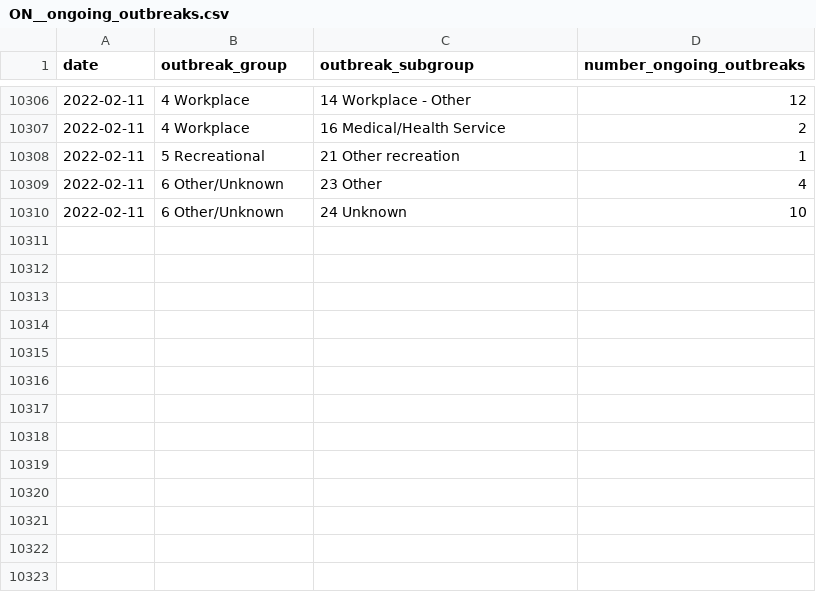
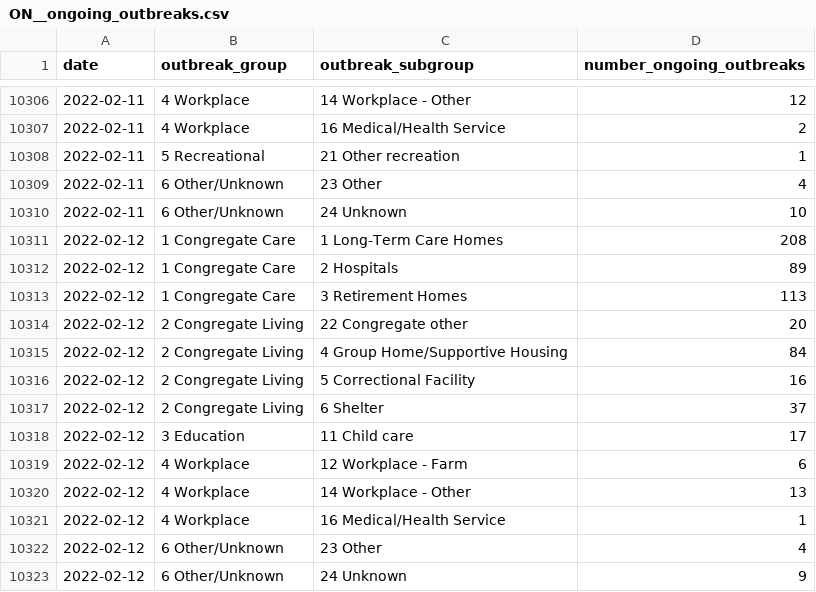
Before and after one commit to Copterz/coronavirus-hc-infobase-archive, a CSV file: ON__ongoing_outbreaks.csv, drawn as a sheet; only a part is shown, gaps mark what is left out; the diff names each change by its address in the sheet, - before the commit and + after, or states it on an @@ line.

```diff
--- a/ON__ongoing_outbreaks.csv
+++ b/ON__ongoing_outbreaks.csv
+row 10311: 2022-02-12 | 1 Congregate Care | 1 Long-Term Care Homes | 208
+row 10312: 2022-02-12 | 1 Congregate Care | 2 Hospitals | 89
+row 10313: 2022-02-12 | 1 Congregate Care | 3 Retirement Homes | 113
+row 10314: 2022-02-12 | 2 Congregate Living | 22 Congregate other | 20
+row 10315: 2022-02-12 | 2 Congregate Living | 4 Group Home/Supportive Housing | 84
+row 10316: 2022-02-12 | 2 Congregate Living | 5 Correctional Facility | 16
+row 10317: 2022-02-12 | 2 Congregate Living | 6 Shelter | 37
+row 10318: 2022-02-12 | 3 Education | 11 Child care | 17
+row 10319: 2022-02-12 | 4 Workplace | 12 Workplace - Farm | 6
+row 10320: 2022-02-12 | 4 Workplace | 14 Workplace - Other | 13
+row 10321: 2022-02-12 | 4 Workplace | 16 Medical/Health Service | 1
+row 10322: 2022-02-12 | 6 Other/Unknown | 23 Other | 4
+row 10323: 2022-02-12 | 6 Other/Unknown | 24 Unknown | 9
```
Also changed, not shown: ON__cases_by_vac_status.csv, ON__outbreak_cases.csv, 7 other files.
